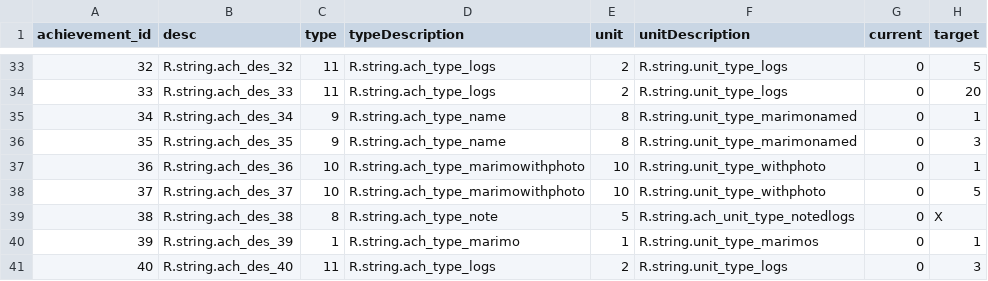
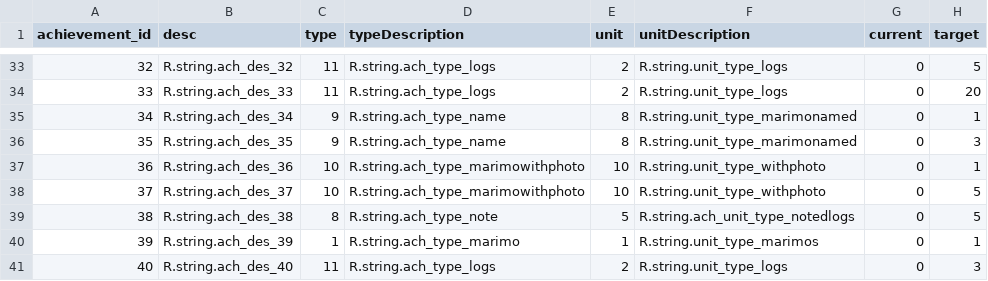
Before and after one commit to rMarduk87/MarimoCare, a CSV file: app/src/main/res/raw/achievement_detail.csv, drawn as a sheet; only a part is shown, gaps mark what is left out.

```diff
--- a/app/src/main/res/raw/achievement_detail.csv
+++ b/app/src/main/res/raw/achievement_detail.csv
@@ -38,3 +38,3 @@
 "37","R.string.ach_des_37","10","R.string.ach_type_marimowithphoto","10","R.string.unit_type_withphoto","0","5"
-"38","R.string.ach_des_38","8","R.string.ach_type_note","5","R.string.ach_unit_type_notedlogs","0","X"
+"38","R.string.ach_des_38","8","R.string.ach_type_note","5","R.string.ach_unit_type_notedlogs","0","5"
 "39","R.string.ach_des_39","1","R.string.ach_type_marimo","1","R.string.unit_type_marimos","0","1"
```
Also changed, not shown: 3 other files.
